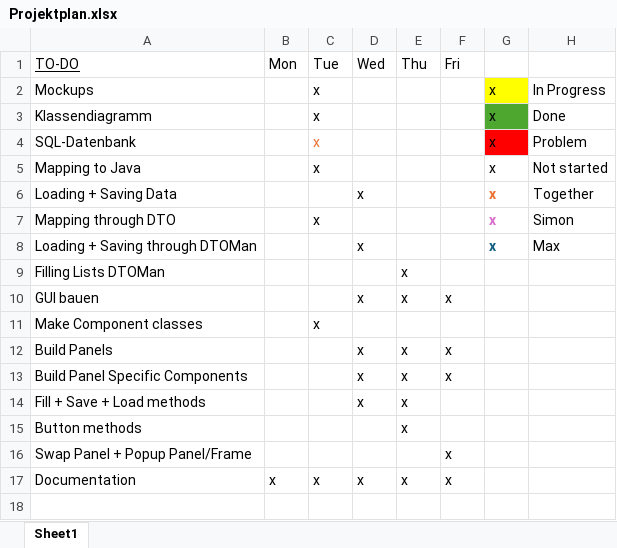
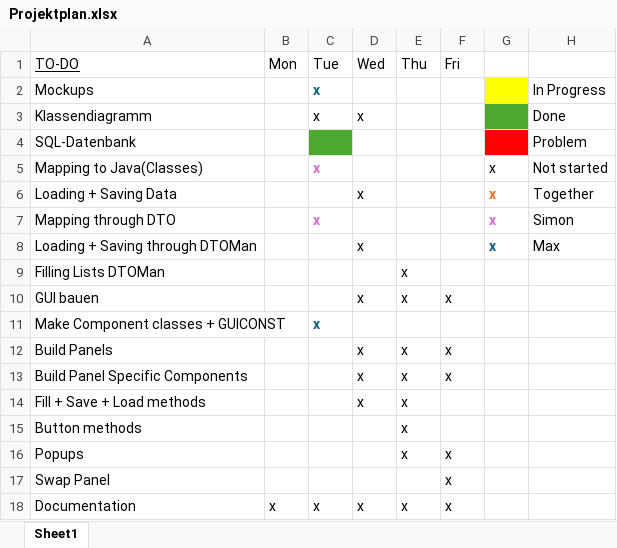
Before and after one commit to PenguGit/animalshelter, an Excel workbook: Documentary/Projektplan.xlsx, sheet Sheet1, drawn as a sheet; values as stored, in another font and other column widths than the file's, no borders; addresses are those after the commit; the diff names each change by its address in the sheet, - before the commit and + after, or states it on an @@ line.

```diff
--- a/Documentary/Projektplan.xlsx (sheet Sheet1)
+++ b/Documentary/Projektplan.xlsx (sheet Sheet1)
@@ C2 bold: off → on, text colour: black → #156082 @@
-G2:G4: x
+G2:G4: (empty)
-D3 (Wed): (empty)
+D3 (Wed): x
-C4 (Tue): x
+C4 (Tue): (empty)
-C4 fill: none
+C4 fill: #4EA72E
-A5 (TO-DO): Mapping to Java
+A5 (TO-DO): Mapping to Java(Classes)
@@ C5 bold: off → on, text colour: black → #D86ECC @@
@@ C7 bold: off → on, text colour: black → #D86ECC @@
-A11 (TO-DO): Make Component classes
+A11 (TO-DO): Make Component classes + GUICONST
@@ C11 bold: off → on, text colour: black → #156082 @@
+row 16: Popups |  |  |  | x | x
-A17 (TO-DO): Swap Panel + Popup Panel/Frame
+A17 (TO-DO): Swap Panel
```
Also changed, not shown: 4 other files.
